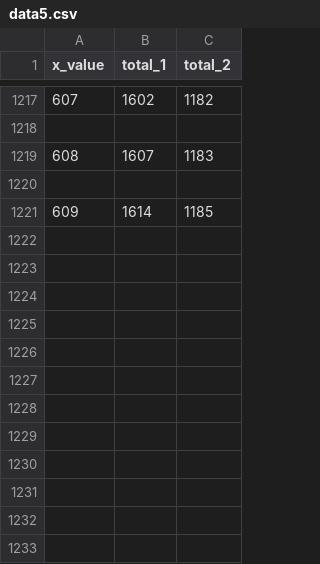
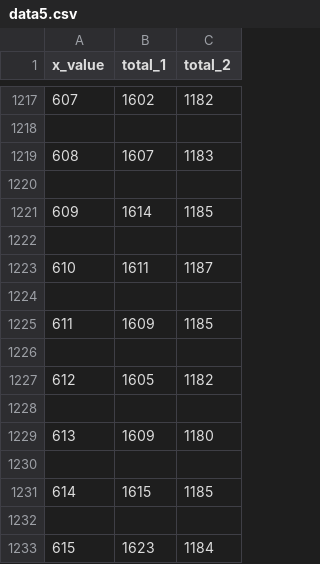
Before and after one commit to ca-ros/LearningPython, a CSV file: matplotlib/data5.csv, drawn as a sheet; only a part is shown, gaps mark what is left out; the diff names each change by its address in the sheet, - before the commit and + after, or states it on an @@ line.

Commit message:
Update data5.csv

```diff
--- a/matplotlib/data5.csv
+++ b/matplotlib/data5.csv
+row 1222: (empty)
+row 1223: 610 | 1611 | 1187
+row 1224: (empty)
+row 1225: 611 | 1609 | 1185
+row 1226: (empty)
+row 1227: 612 | 1605 | 1182
+row 1228: (empty)
+row 1229: 613 | 1609 | 1180
+row 1230: (empty)
+row 1231: 614 | 1615 | 1185
+row 1232: (empty)
+row 1233: 615 | 1623 | 1184
```
Also changed, not shown: 1 other file.
